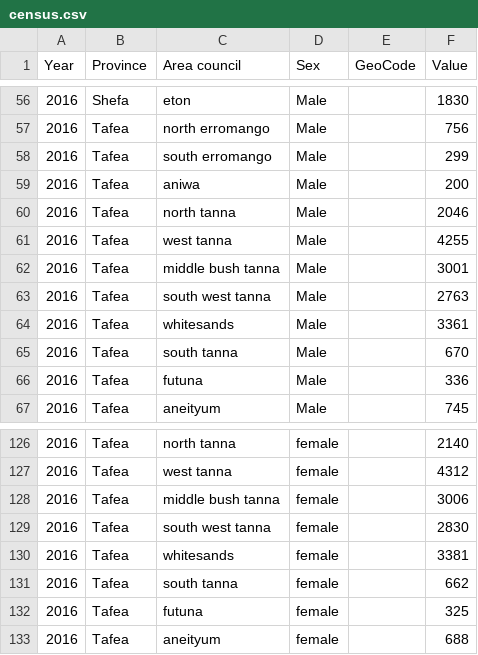
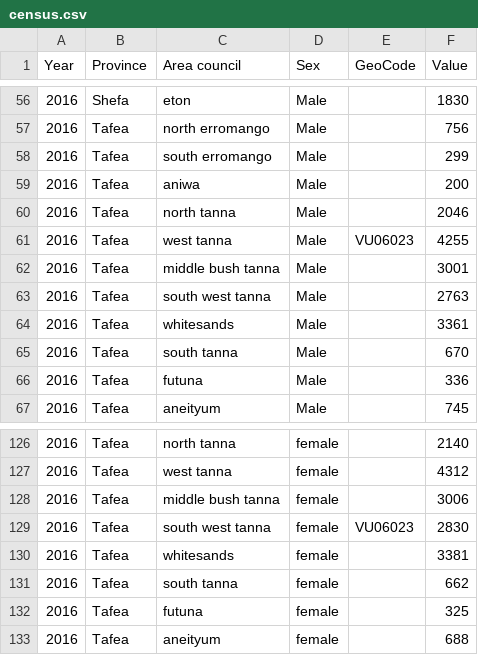
Before and after one commit to brockfanning/nsdp-platform, a CSV file: data/census.csv, drawn as a sheet; only a part is shown, gaps mark what is left out.

Commit message:
Update census.csv

```diff
--- a/data/census.csv
+++ b/data/census.csv
@@ -60,3 +60,3 @@ Year,Province,Area council,Sex,GeoCode,Value
 2016,Tafea,north tanna,Male,,2046
-2016,Tafea,west tanna,Male,,4255
+2016,Tafea,west tanna,Male,VU06023,4255
 2016,Tafea,middle bush tanna,Male,,3001
@@ -128,3 +128,3 @@ Year,Province,Area council,Sex,GeoCode,Value
 2016,Tafea,middle bush tanna,female,,3006
-2016,Tafea,south west tanna,female,,2830
+2016,Tafea,south west tanna,female,VU06023,2830
 2016,Tafea,whitesands,female,,3381
```
